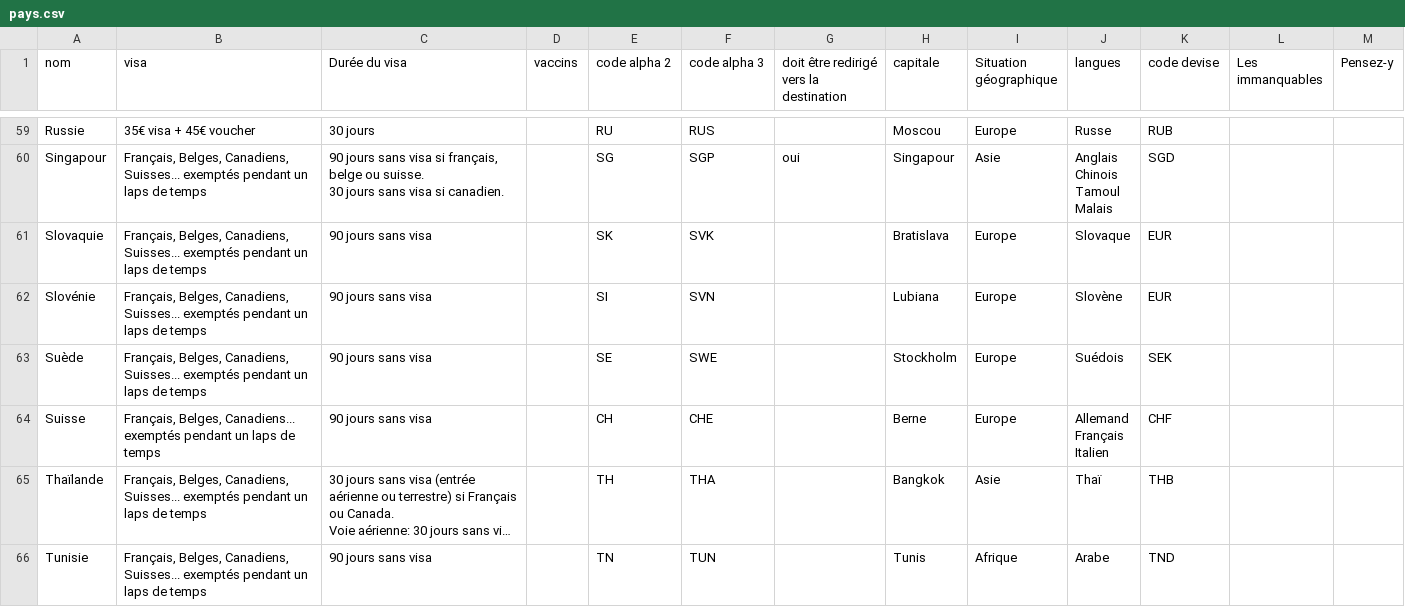
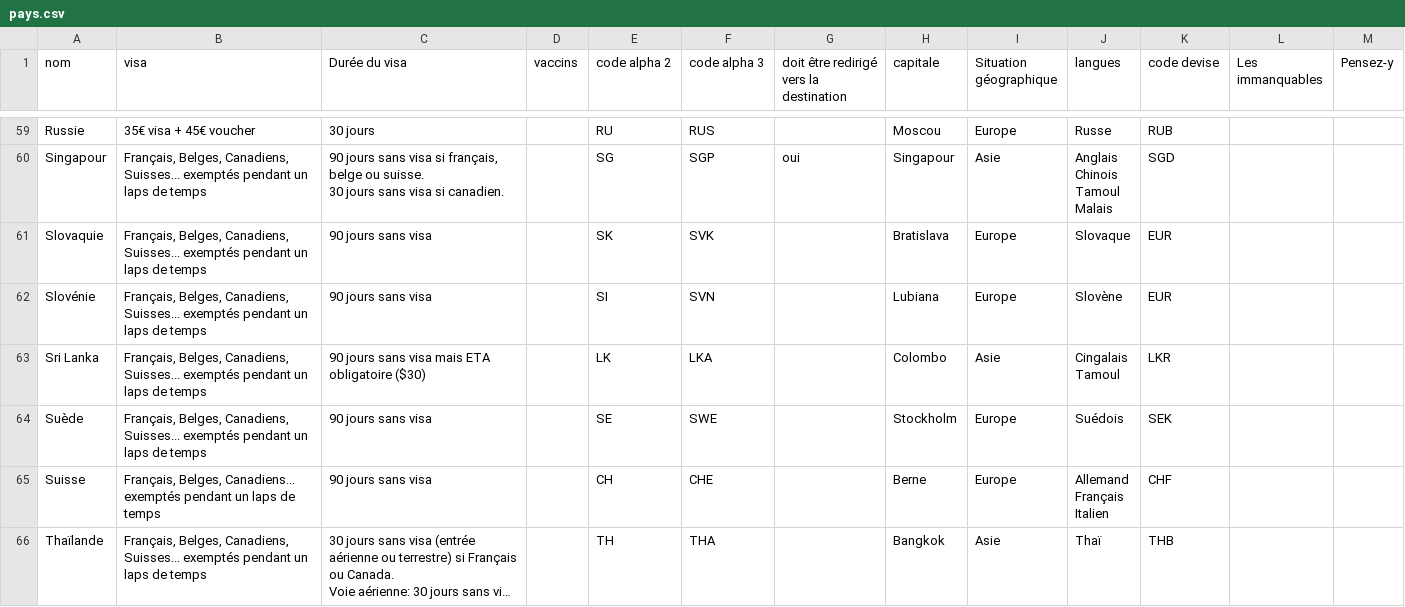
Before and after one commit to guilhemVB/Pegase, a CSV file: web/files/pays.csv, drawn as a sheet; only a part is shown, gaps mark what is left out; the shorter side is filled out with more unchanged rows; long unchanged cells end in ….

```diff
--- a/web/files/pays.csv
+++ b/web/files/pays.csv
@@ -111,2 +111,4 @@ Slovaquie;Français, Belges, Canadiens, Suisses... exemptés pendant un laps de
 Slovénie;Français, Belges, Canadiens, Suisses... exemptés pendant un laps de temps;90 jours sans visa;;SI;SVN;;Lubiana;Europe;Slovène;EUR;;;;
+Sri Lanka;Français, Belges, Canadiens, Suisses... exemptés pendant un laps de temps;90 jours sans visa mais ETA obligatoire ($30);;LK;LKA;;Colombo;Asie;"Cingalais
+Tamoul";LKR;;;;
 Suède;Français, Belges, Canadiens, Suisses... exemptés pendant un laps de temps;90 jours sans visa;;SE;SWE;;Stockholm;Europe;Suédois;SEK;;;;
```
Also changed, not shown: web/files/destinations.csv, web/files/devises.csv, 4 other files.
